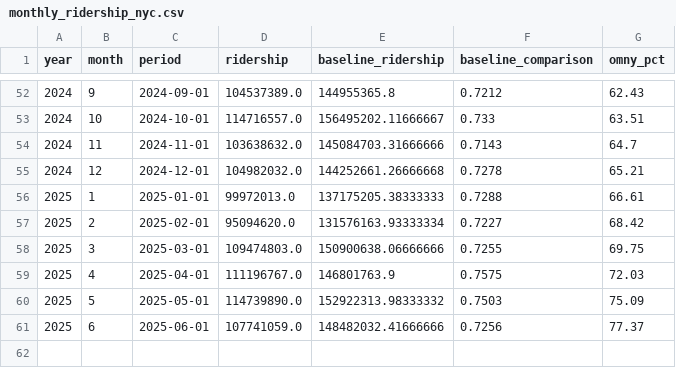
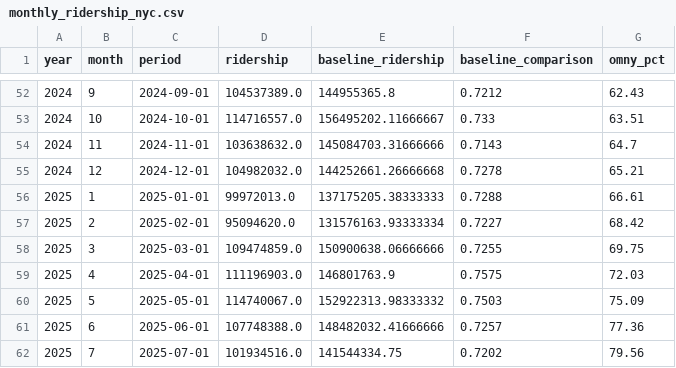
Before and after one commit to pbmendoza/mta_ridership, a CSV file: results/final/monthly_ridership_nyc.csv, drawn as a sheet; only a part is shown, gaps mark what is left out.

```diff
--- a/results/final/monthly_ridership_nyc.csv
+++ b/results/final/monthly_ridership_nyc.csv
@@ -57,5 +57,6 @@ year,month,period,ridership,baseline_ridership,baseline_comparison,omny_pct
 2025,2,2025-02-01,95094620.0,131576163.93333334,0.7227,68.42
-2025,3,2025-03-01,109474803.0,150900638.06666666,0.7255,69.75
-2025,4,2025-04-01,111196767.0,146801763.9,0.7575,72.03
-2025,5,2025-05-01,114739890.0,152922313.98333332,0.7503,75.09
-2025,6,2025-06-01,107741059.0,148482032.41666666,0.7256,77.37
+2025,3,2025-03-01,109474859.0,150900638.06666666,0.7255,69.75
+2025,4,2025-04-01,111196903.0,146801763.9,0.7575,72.03
+2025,5,2025-05-01,114740067.0,152922313.98333332,0.7503,75.09
+2025,6,2025-06-01,107748388.0,148482032.41666666,0.7257,77.36
+2025,7,2025-07-01,101934516.0,141544334.75,0.7202,79.56
```
Also changed, not shown: results/final/monthly_ridership_puma.csv, 1 other file.
